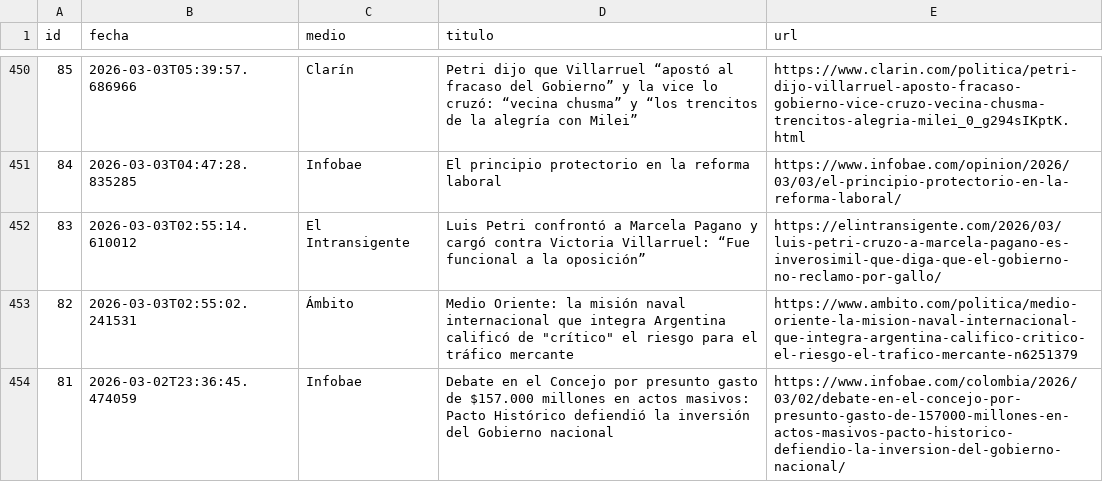
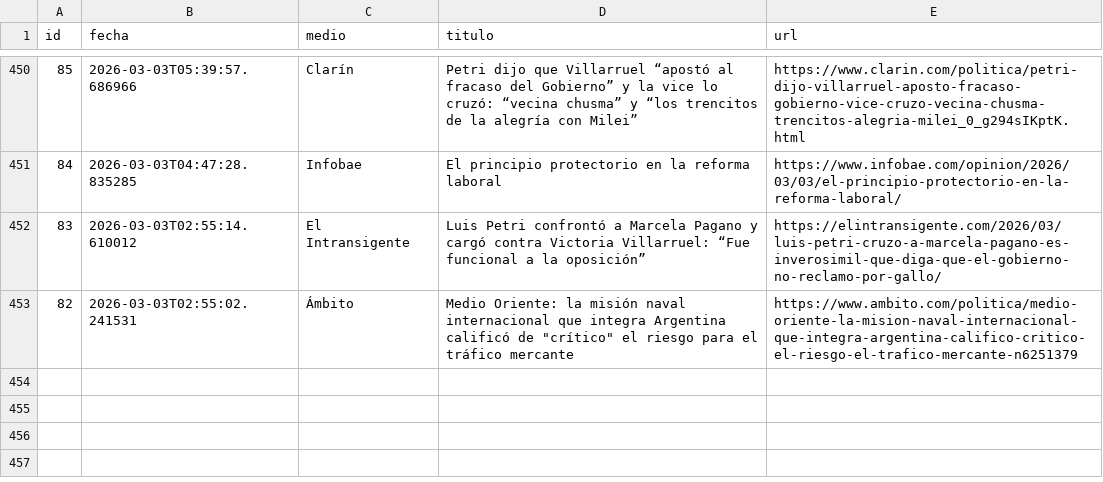
Before and after one commit to ElvisChatzky/BusProyect, a CSV file: data/historico.csv, drawn as a sheet; only a part is shown, gaps mark what is left out; the diff names each change by its address in the sheet, - before the commit and + after, or states it on an @@ line.

```diff
--- a/data/historico.csv
+++ b/data/historico.csv
-row 454: 81 | 2026-03-02T23:36:45.474059 | Infobae | Debate en el Concejo por presunto gasto de $157.000 millones en actos masivos: Pacto Histórico defiendió la inversión del Gobierno nacional | https://www.infobae.com/colombia/2026/03/02/debate-en-el-concejo-por-presunto-gasto-de-157000-millones-en-actos-masivos-pacto-historico-defiendio-la-inversion-del-gobierno-nacional/
```
Also changed, not shown: 1 other file.
